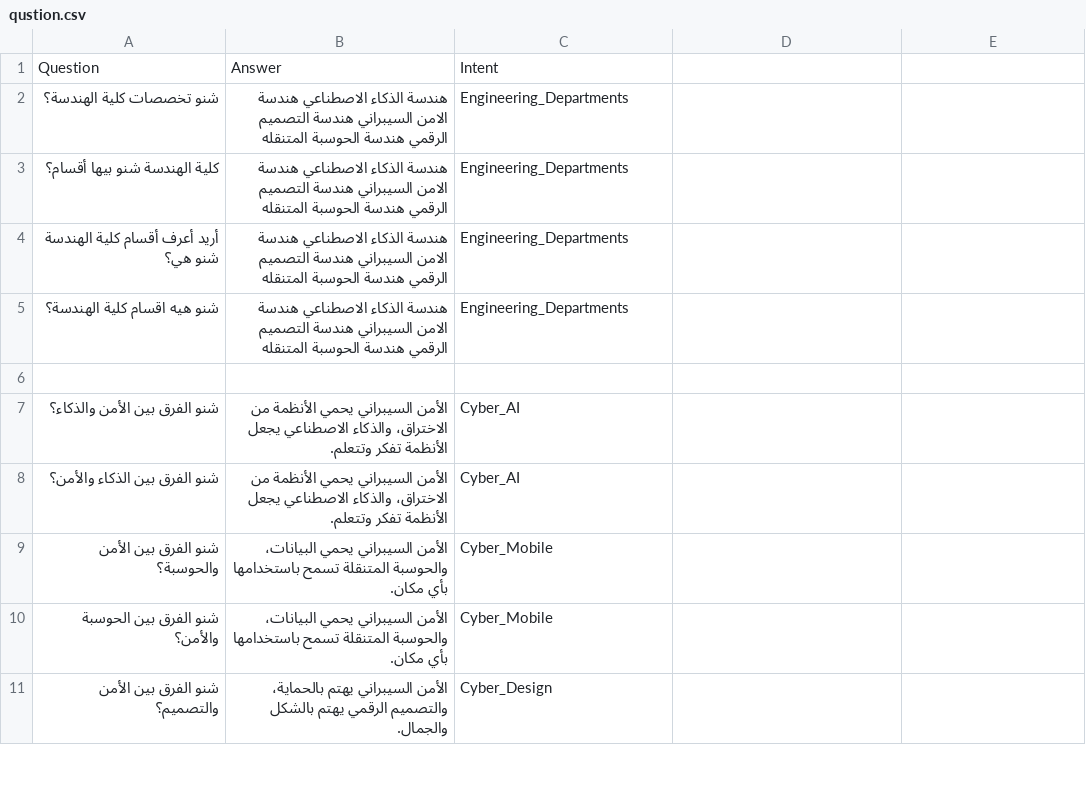
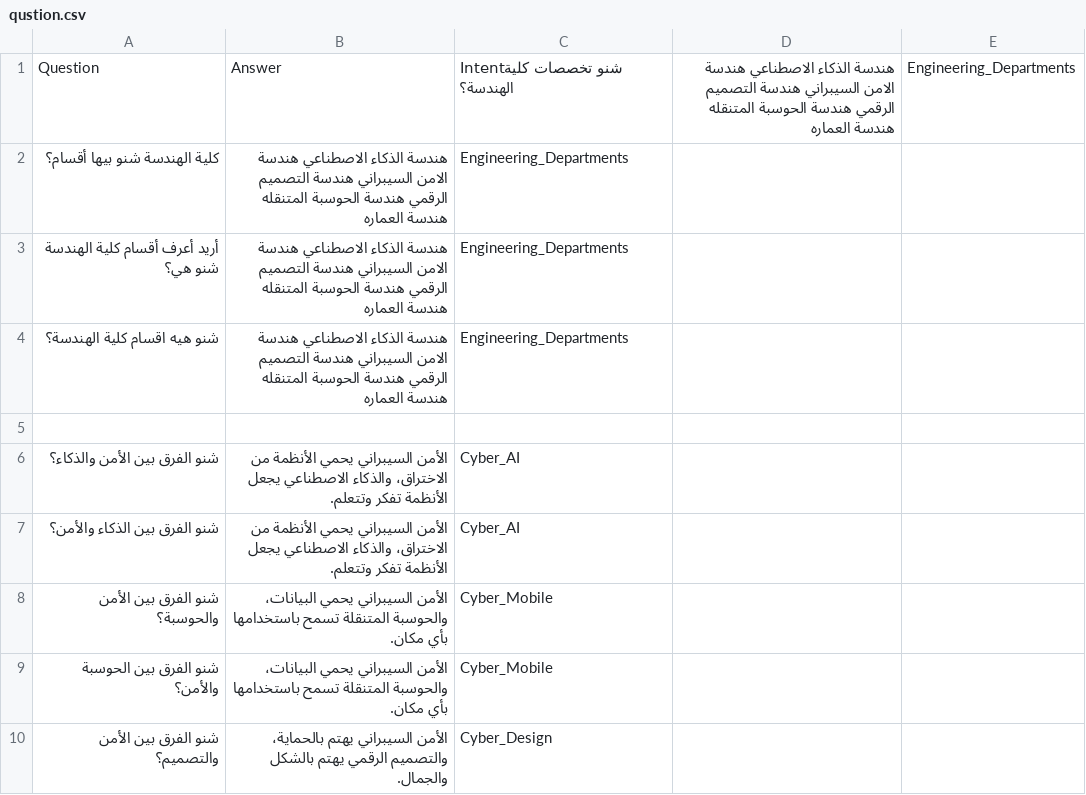
Before and after one commit to rawanadil/chat_bot, a CSV file: qustion.csv, drawn as a sheet; only a part is shown.

```diff
--- a/qustion.csv
+++ b/qustion.csv
@@ -1,6 +1,5 @@
-Question,Answer,Intent
-شنو تخصصات كلية الهندسة؟,هندسة الذكاء الاصطناعي هندسة الامن السيبراني هندسة التصميم الرقمي هندسة الحوسبة المتنقله,Engineering_Departments
-كلية الهندسة شنو بيها أقسام؟,هندسة الذكاء الاصطناعي هندسة الامن السيبراني هندسة التصميم الرقمي هندسة الحوسبة المتنقله,Engineering_Departments
-أريد أعرف أقسام كلية الهندسة شنو هي؟,هندسة الذكاء الاصطناعي هندسة الامن السيبراني هندسة التصميم الرقمي هندسة الحوسبة المتنقله,Engineering_Departments
-شنو هيه اقسام كلية الهندسة؟,هندسة الذكاء الاصطناعي هندسة الامن السيبراني هندسة التصميم الرقمي هندسة الحوسبة المتنقله,Engineering_Departments
+Question,Answer,Intentشنو تخصصات كلية الهندسة؟,هندسة الذكاء الاصطناعي هندسة الامن السيبراني هندسة التصميم الرقمي هندسة الحوسبة المتنقله هندسة العماره,Engineering_Departments
+كلية الهندسة شنو بيها أقسام؟,هندسة الذكاء الاصطناعي هندسة الامن السيبراني هندسة التصميم الرقمي هندسة الحوسبة المتنقله هندسة العماره,Engineering_Departments
+أريد أعرف أقسام كلية الهندسة شنو هي؟,هندسة الذكاء الاصطناعي هندسة الامن السيبراني هندسة التصميم الرقمي هندسة الحوسبة المتنقله هندسة العماره,Engineering_Departments
+شنو هيه اقسام كلية الهندسة؟,هندسة الذكاء الاصطناعي هندسة الامن السيبراني هندسة التصميم الرقمي هندسة الحوسبة المتنقله هندسة العماره,Engineering_Departments
 
```
